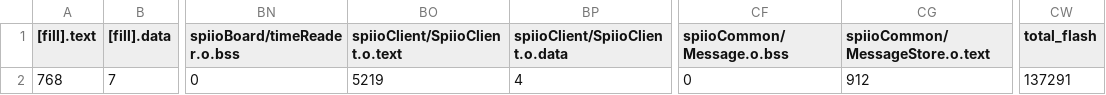
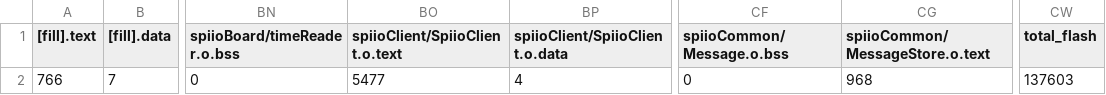
Before and after one commit to HS-HarryZhou/sensor-firmware-http, a CSV file: BUILD/UBLOX_C027/GCC_ARM/mqtt_map.csv, drawn as a sheet; only a part is shown, gaps mark what is left out; the diff names each change by its address in the sheet, - before the commit and + after, or states it on an @@ line.

Commit message:
Fixed message store capacity

```diff
--- a/BUILD/UBLOX_C027/GCC_ARM/mqtt_map.csv
+++ b/BUILD/UBLOX_C027/GCC_ARM/mqtt_map.csv
-A2 ([fill].text): 768
+A2 ([fill].text): 766
-BO2 (spiioClient/SpiioClient.o.text): 5219
+BO2 (spiioClient/SpiioClient.o.text): 5477
-CG2 (spiioCommon/MessageStore.o.text): 912
+CG2 (spiioCommon/MessageStore.o.text): 968
-CW2 (total_flash): 137291
+CW2 (total_flash): 137603
```
Also changed, not shown: 8 other files.
